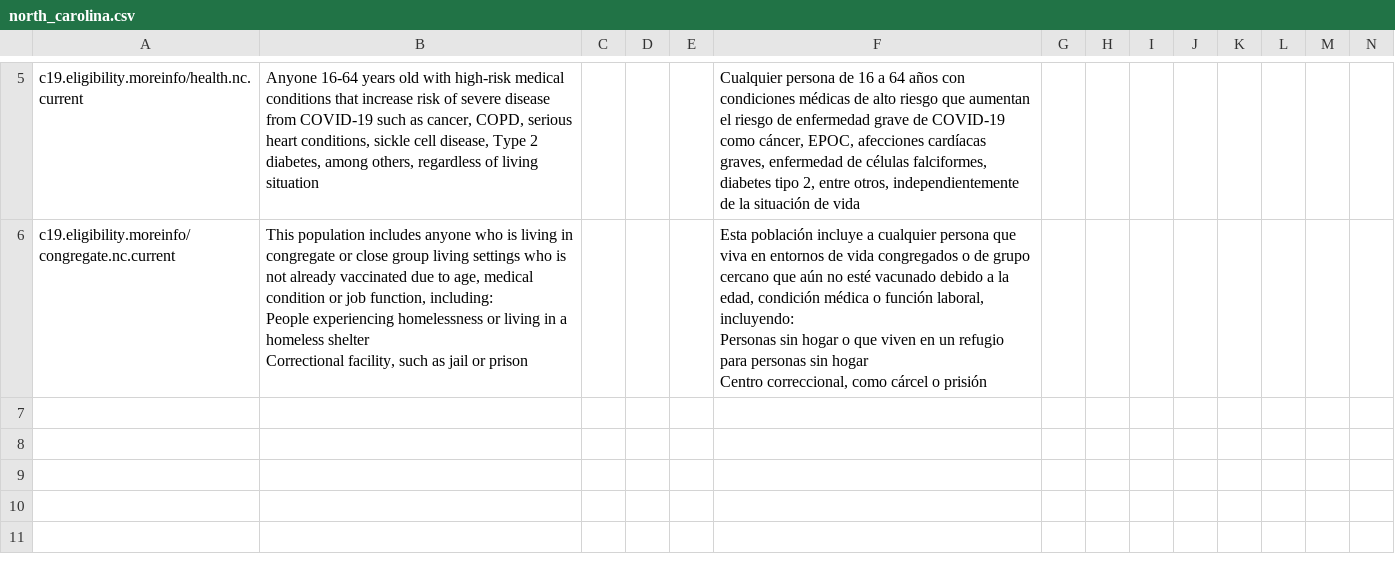
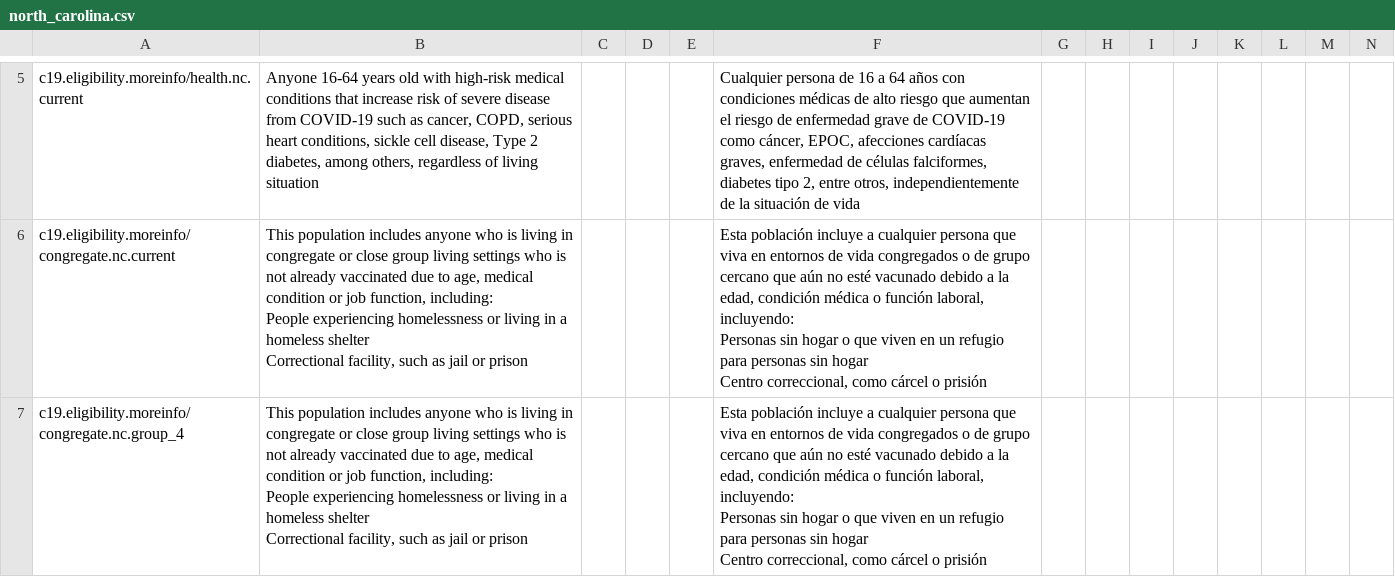
Before and after one commit to microsoft/covid-vaccine-bot, a CSV file: packages/plans/data/policies/north_carolina/north_carolina.csv, drawn as a sheet; only a part is shown, gaps mark what is left out; rows hold the shown columns only; ↵ is a line break in a cell; the diff covers the shown part only; the diff names each change by its address in the sheet, - before the commit and + after, or states it on an @@ line.

Commit message:
updated north_carolina/north_carolina.csv

```diff
--- a/packages/plans/data/policies/north_carolina/north_carolina.csv
+++ b/packages/plans/data/policies/north_carolina/north_carolina.csv
+row 7: c19.eligibility.moreinfo/congregate.nc.group_4 | This population includes anyone who is living in congregate or close group living settings who is not already vaccinated due to age, medical condition or job function, including: ↵ People experiencing homelessness or living in a homeless shelter ↵ Correctional facility, such as jail or prison |  |  |  | Esta población incluye a cualquier persona que viva en entornos de vida congregados o de grupo cercano que aún no esté vacunado debido a la edad, condición médica o función laboral, incluyendo: ↵ Personas sin hogar o que viven en un refugio para personas sin hogar ↵ Centro correccional, como cárcel o prisión
```
Also changed, not shown: 1 added row elsewhere in this file.
